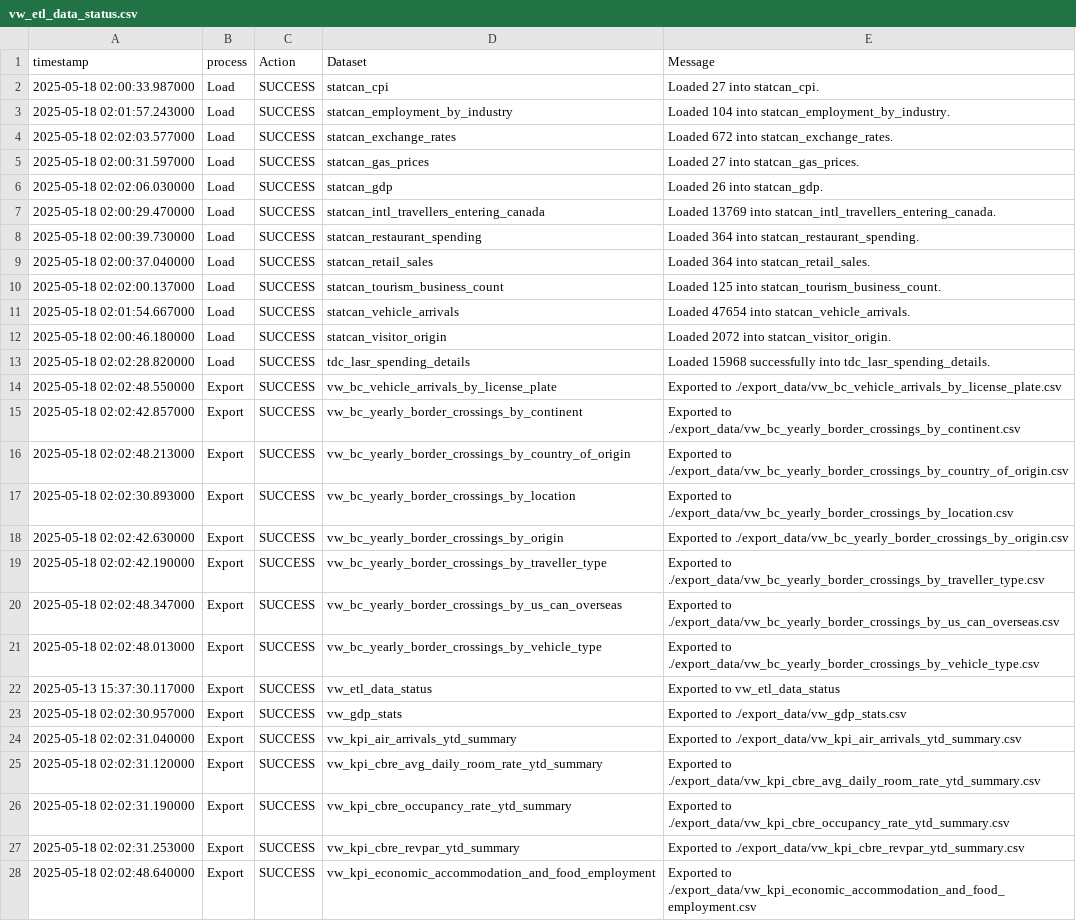
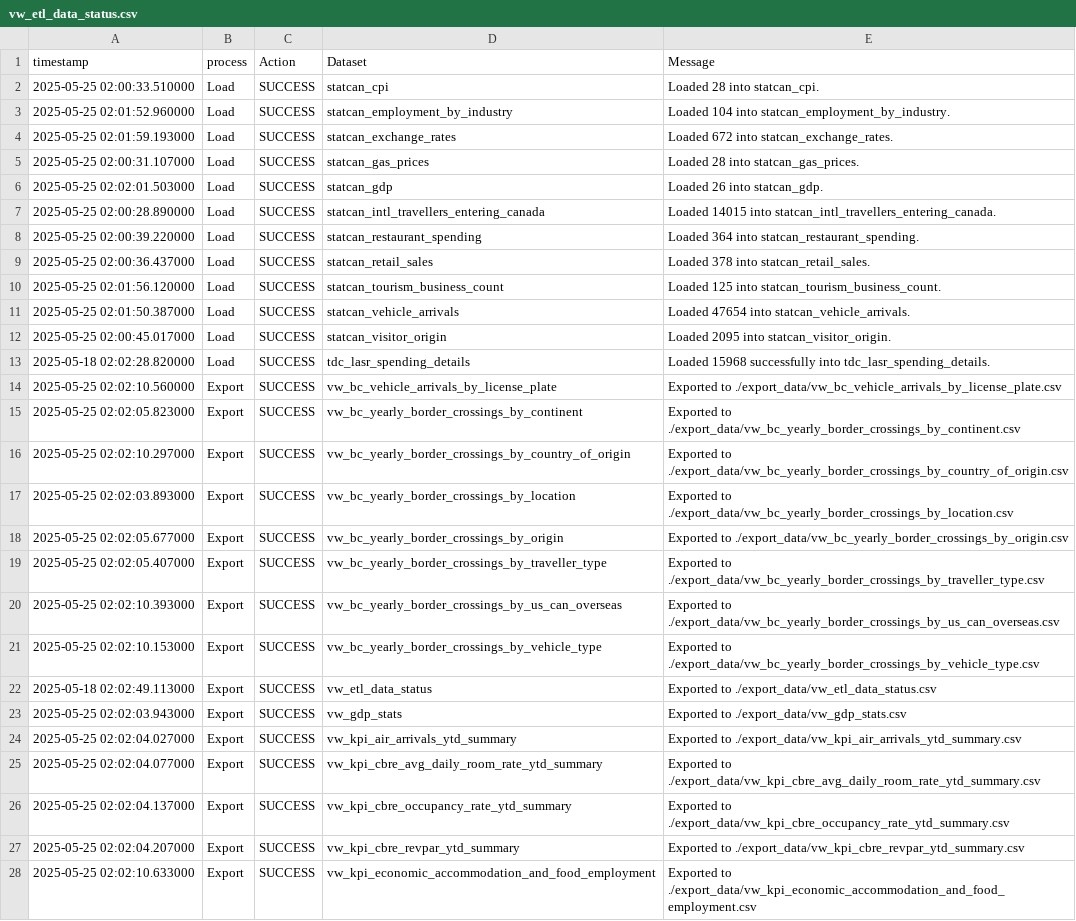
Before and after one commit to ytgov/tourism-indicators, a CSV file: data/vw_etl_data_status.csv, drawn as a sheet; only a part is shown; the diff covers the shown part only; the diff names each change by its address in the sheet, - before the commit and + after, or states it on an @@ line.

```diff
--- a/data/vw_etl_data_status.csv
+++ b/data/vw_etl_data_status.csv
-A2 (timestamp): 2025-05-18 02:00:33.987000
+A2 (timestamp): 2025-05-25 02:00:33.510000
-E2 (Message): Loaded 27 into statcan_cpi.
+E2 (Message): Loaded 28 into statcan_cpi.
-A3 (timestamp): 2025-05-18 02:01:57.243000
+A3 (timestamp): 2025-05-25 02:01:52.960000
-A4 (timestamp): 2025-05-18 02:02:03.577000
+A4 (timestamp): 2025-05-25 02:01:59.193000
-A5 (timestamp): 2025-05-18 02:00:31.597000
+A5 (timestamp): 2025-05-25 02:00:31.107000
-E5 (Message): Loaded 27 into statcan_gas_prices.
+E5 (Message): Loaded 28 into statcan_gas_prices.
-A6 (timestamp): 2025-05-18 02:02:06.030000
+A6 (timestamp): 2025-05-25 02:02:01.503000
-A7 (timestamp): 2025-05-18 02:00:29.470000
+A7 (timestamp): 2025-05-25 02:00:28.890000
-E7 (Message): Loaded 13769 into statcan_intl_travellers_entering_canada.
+E7 (Message): Loaded 14015 into statcan_intl_travellers_entering_canada.
-A8 (timestamp): 2025-05-18 02:00:39.730000
+A8 (timestamp): 2025-05-25 02:00:39.220000
-A9 (timestamp): 2025-05-18 02:00:37.040000
+A9 (timestamp): 2025-05-25 02:00:36.437000
-E9 (Message): Loaded 364 into statcan_retail_sales.
+E9 (Message): Loaded 378 into statcan_retail_sales.
-A10 (timestamp): 2025-05-18 02:02:00.137000
+A10 (timestamp): 2025-05-25 02:01:56.120000
-A11 (timestamp): 2025-05-18 02:01:54.667000
+A11 (timestamp): 2025-05-25 02:01:50.387000
-A12 (timestamp): 2025-05-18 02:00:46.180000
+A12 (timestamp): 2025-05-25 02:00:45.017000
-E12 (Message): Loaded 2072 into statcan_visitor_origin.
+E12 (Message): Loaded 2095 into statcan_visitor_origin.
-A14 (timestamp): 2025-05-18 02:02:48.550000
+A14 (timestamp): 2025-05-25 02:02:10.560000
-A15 (timestamp): 2025-05-18 02:02:42.857000
+A15 (timestamp): 2025-05-25 02:02:05.823000
-A16 (timestamp): 2025-05-18 02:02:48.213000
+A16 (timestamp): 2025-05-25 02:02:10.297000
-A17 (timestamp): 2025-05-18 02:02:30.893000
+A17 (timestamp): 2025-05-25 02:02:03.893000
-A18 (timestamp): 2025-05-18 02:02:42.630000
+A18 (timestamp): 2025-05-25 02:02:05.677000
-A19 (timestamp): 2025-05-18 02:02:42.190000
+A19 (timestamp): 2025-05-25 02:02:05.407000
-A20 (timestamp): 2025-05-18 02:02:48.347000
+A20 (timestamp): 2025-05-25 02:02:10.393000
-A21 (timestamp): 2025-05-18 02:02:48.013000
+A21 (timestamp): 2025-05-25 02:02:10.153000
-A22 (timestamp): 2025-05-13 15:37:30.117000
+A22 (timestamp): 2025-05-18 02:02:49.113000
-E22 (Message): Exported to vw_etl_data_status
+E22 (Message): Exported to ./export_data/vw_etl_data_status.csv
-A23 (timestamp): 2025-05-18 02:02:30.957000
+A23 (timestamp): 2025-05-25 02:02:03.943000
-A24 (timestamp): 2025-05-18 02:02:31.040000
+A24 (timestamp): 2025-05-25 02:02:04.027000
-A25 (timestamp): 2025-05-18 02:02:31.120000
+A25 (timestamp): 2025-05-25 02:02:04.077000
-A26 (timestamp): 2025-05-18 02:02:31.190000
+A26 (timestamp): 2025-05-25 02:02:04.137000
-A27 (timestamp): 2025-05-18 02:02:31.253000
+A27 (timestamp): 2025-05-25 02:02:04.207000
-A28 (timestamp): 2025-05-18 02:02:48.640000
+A28 (timestamp): 2025-05-25 02:02:10.633000
```
Also changed, not shown: 10 edited cells elsewhere in this file, data/vw_bc_vehicle_arrivals_by_license_plate.csv, data/vw_bc_yearly_border_crossings_by_continent.csv, 8 other files.
